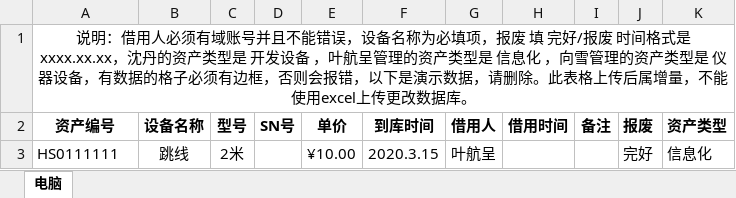
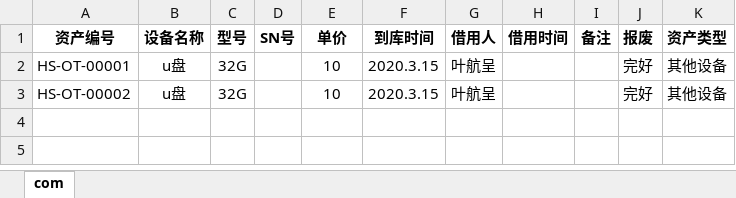
Before and after one commit to hcye/authority_0.0.1, an Excel workbook: src/main/resources/static/excel/moban1.xlsx, sheet com, drawn as a sheet; values as stored, in another font and other column widths than the file's, no borders; removed rows and columns are numbered as before the commit, all else as after; the diff names each change by its address in the sheet, - before the commit and + after, or states it on an @@ line.

```diff
--- a/src/main/resources/static/excel/moban1.xlsx (sheet com)
+++ b/src/main/resources/static/excel/moban1.xlsx (sheet com)
-sheet tab: 电脑
+sheet tab: com
-row 1: 说明：借用人必须有域账号并且不能错误，设备名称为必填项，报废 填 完好/报废 时间格式是 xxxx.xx.xx，沈丹的资产类型是 开发设备 ，叶航呈管理的资产类型是 信息化 ，向雪管理的资产类型是 仪器设备，有数据的格子必须有边框，否则会报错，以下是演示数据，请删除。此表格上传后属增量，不能使用excel上传更改数据库。
-row 3: HS0111111 | 跳线 | 2米 |  | ¥10.00 | 2020.3.15 | 叶航呈 |  |  | 完好 | 信息化
+row 2: HS-OT-00001 | u盘 | 32G |  | 10 | 2020.3.15 | 叶航呈 |  |  | 完好 | 其他设备
+row 3: HS-OT-00002 | u盘 | 32G |  | 10 | 2020.3.15 | 叶航呈 |  |  | 完好 | 其他设备
```
Also changed, not shown: 21 other files.
